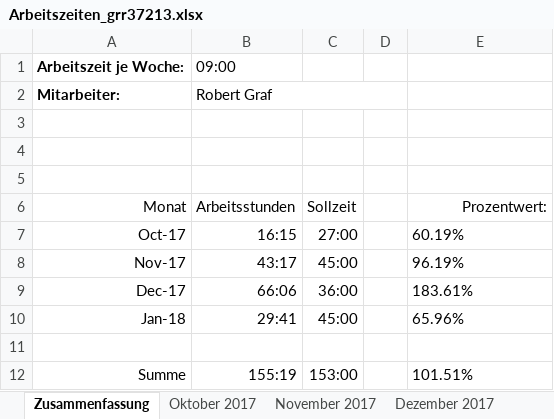
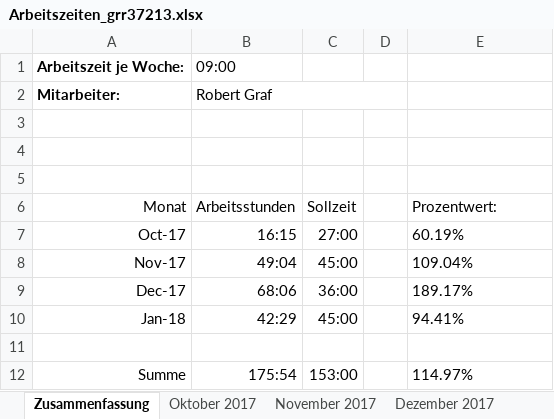
Before and after one commit to scd42636/DT_WS1718_02_StarCar, an Excel workbook: dokumentation/arbeitszeiten/Arbeitszeiten_grr37213.xlsx, sheet Zusammenfassung, drawn as a sheet; values as stored, in another font and other column widths than the file's, no borders; the diff names each change by its address in the sheet, - before the commit and + after, or states it on an @@ line.

```diff
--- a/dokumentation/arbeitszeiten/Arbeitszeiten_grr37213.xlsx (sheet Zusammenfassung)
+++ b/dokumentation/arbeitszeiten/Arbeitszeiten_grr37213.xlsx (sheet Zusammenfassung)
-E6 alignment: right
+E6 alignment: left
-B8 (Arbeitsstunden): 43:17
+B8 (Arbeitsstunden): 49:04
-E8 (Prozentwert:): 96.19%
+E8 (Prozentwert:): 109.04%
-B9 (Arbeitsstunden): 66:06
+B9 (Arbeitsstunden): 68:06
-E9 (Prozentwert:): 183.61%
+E9 (Prozentwert:): 189.17%
-B10 (Arbeitsstunden): 29:41
+B10 (Arbeitsstunden): 42:29
-E10 (Prozentwert:): 65.96%
+E10 (Prozentwert:): 94.41%
-B12 (Arbeitsstunden): 155:19
+B12 (Arbeitsstunden): 175:54
-E12 (Prozentwert:): 101.51%
+E12 (Prozentwert:): 114.97%
```
Also changed, not shown: sheet Januar 2018, sheet November 2017, sheet Dezember 2017, sheet Oktober 2017, 6 other files.
